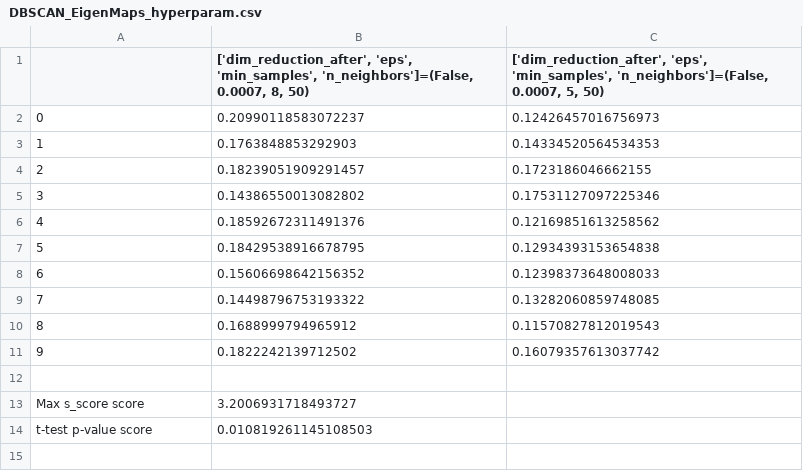
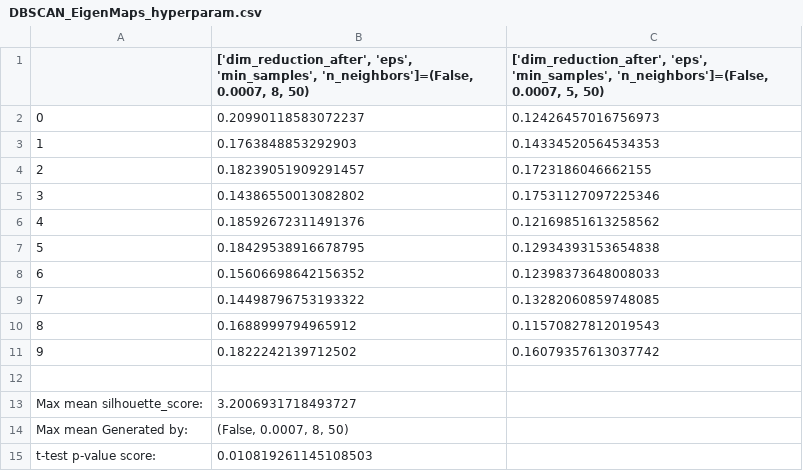
Before and after one commit to davidLif/unsupervised_learning_practice, a CSV file: stats/DBSCAN_EigenMaps_hyperparam.csv, drawn as a sheet; the diff names each change by its address in the sheet, - before the commit and + after, or states it on an @@ line.

```diff
--- a/stats/DBSCAN_EigenMaps_hyperparam.csv
+++ b/stats/DBSCAN_EigenMaps_hyperparam.csv
@@ column A renumbered from row 13 down @@
+row 14: Max mean Generated by: | (False, 0.0007, 8, 50)
```
Also changed, not shown: stats/DBSCAN_CMDS_hyperparam.csv, stats/DBSCAN_ISO_hyperparam.csv, 10 other files.
